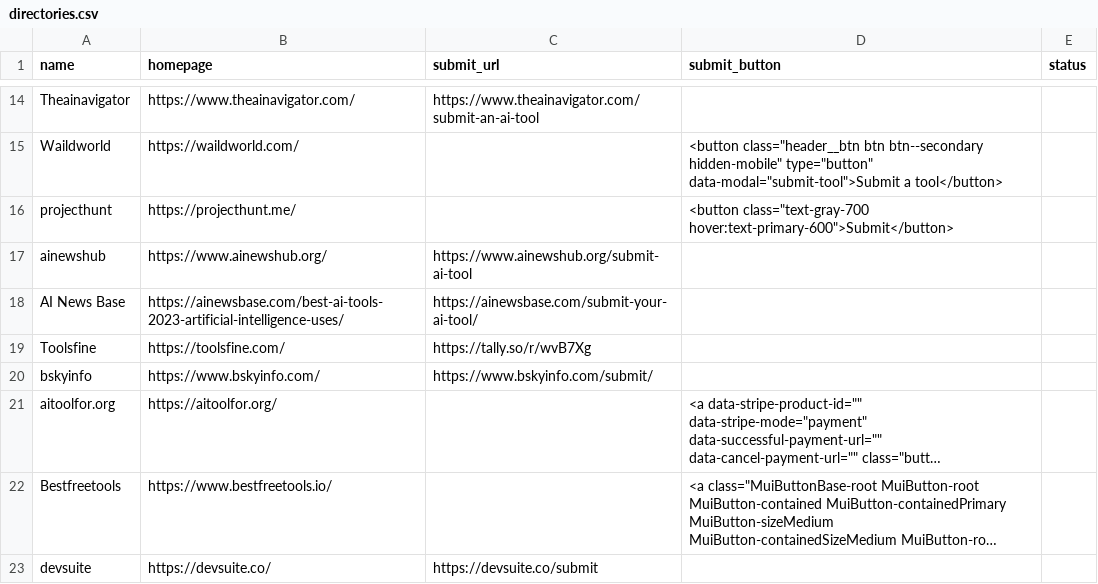
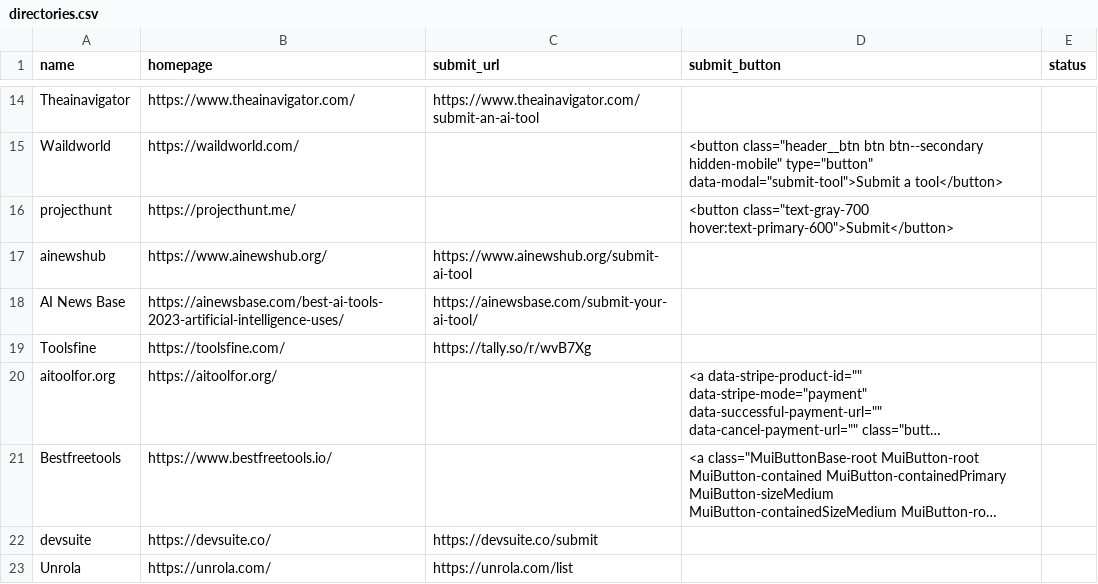
Before and after one commit to profullstack/link-directories, a CSV file: directories.csv, drawn as a sheet; only a part is shown, gaps mark what is left out; the shorter side is filled out with more unchanged rows; long unchanged cells end in …; the diff names each change by its address in the sheet, - before the commit and + after, or states it on an @@ line.

```diff
--- a/directories.csv
+++ b/directories.csv
-row 20: bskyinfo | https://www.bskyinfo.com/ | https://www.bskyinfo.com/submit/
```
Also changed, not shown: 5 other files.
